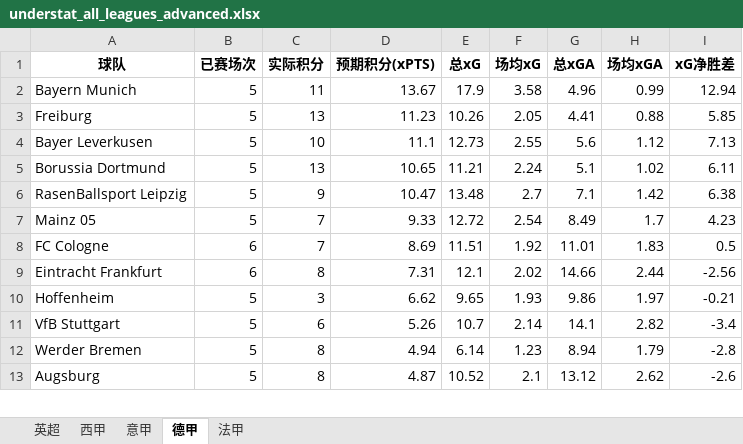
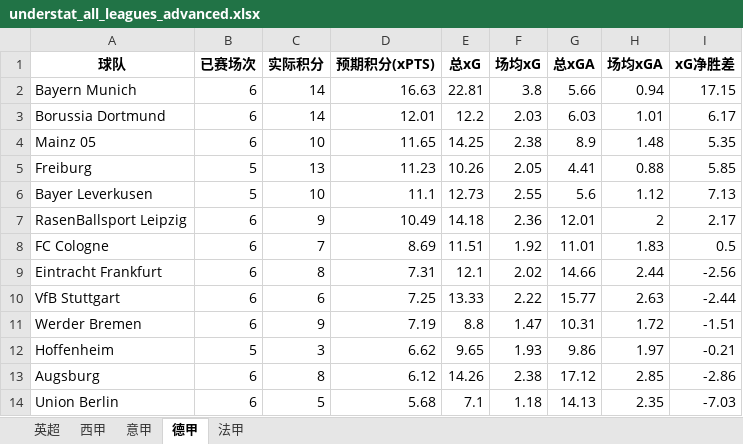
Before and after one commit to tompsq/soccer-not, an Excel workbook: understat_all_leagues_advanced.xlsx, sheet 德甲, drawn as a sheet; only a part is shown; values as stored, in another font and other column widths than the file's, no borders; removed rows and columns are numbered as before the commit, all else as after; the diff covers the shown part only; the diff names each change by its address in the sheet, - before the commit and + after, or states it on an @@ line.

```diff
--- a/understat_all_leagues_advanced.xlsx (sheet 德甲)
+++ b/understat_all_leagues_advanced.xlsx (sheet 德甲)
-B2 (已赛场次): 5
+B2 (已赛场次): 6
-C2 (实际积分): 11
+C2 (实际积分): 14
-D2 (预期积分(xPTS)): 13.67
+D2 (预期积分(xPTS)): 16.63
-E2 (总xG): 17.9
+E2 (总xG): 22.81
-F2 (场均xG): 3.58
+F2 (场均xG): 3.8
-G2 (总xGA): 4.96
+G2 (总xGA): 5.66
-H2 (场均xGA): 0.99
+H2 (场均xGA): 0.94
-I2 (xG净胜差): 12.94
+I2 (xG净胜差): 17.15
+row 3: Borussia Dortmund | 6 | 14 | 12.01 | 12.2 | 2.03 | 6.03 | 1.01 | 6.17
+row 4: Mainz 05 | 6 | 10 | 11.65 | 14.25 | 2.38 | 8.9 | 1.48 | 5.35
-row 5: Borussia Dortmund | 5 | 13 | 10.65 | 11.21 | 2.24 | 5.1 | 1.02 | 6.11
-B7 (已赛场次): 5
+B7 (已赛场次): 6
-D7 (预期积分(xPTS)): 10.47
+D7 (预期积分(xPTS)): 10.49
-E7 (总xG): 13.48
+E7 (总xG): 14.18
-F7 (场均xG): 2.7
+F7 (场均xG): 2.36
-G7 (总xGA): 7.1
+G7 (总xGA): 12.01
-H7 (场均xGA): 1.42
+H7 (场均xGA): 2
-I7 (xG净胜差): 6.38
+I7 (xG净胜差): 2.17
-row 7: Mainz 05 | 5 | 7 | 9.33 | 12.72 | 2.54 | 8.49 | 1.7 | 4.23
+row 10: VfB Stuttgart | 6 | 6 | 7.25 | 13.33 | 2.22 | 15.77 | 2.63 | -2.44
+row 11: Werder Bremen | 6 | 9 | 7.19 | 8.8 | 1.47 | 10.31 | 1.72 | -1.51
-row 11: VfB Stuttgart | 5 | 6 | 5.26 | 10.7 | 2.14 | 14.1 | 2.82 | -3.4
-row 12: Werder Bremen | 5 | 8 | 4.94 | 6.14 | 1.23 | 8.94 | 1.79 | -2.8
-B13 (已赛场次): 5
+B13 (已赛场次): 6
-D13 (预期积分(xPTS)): 4.87
+D13 (预期积分(xPTS)): 6.12
-E13 (总xG): 10.52
+E13 (总xG): 14.26
-F13 (场均xG): 2.1
+F13 (场均xG): 2.38
-G13 (总xGA): 13.12
+G13 (总xGA): 17.12
-H13 (场均xGA): 2.62
+H13 (场均xGA): 2.85
-I13 (xG净胜差): -2.6
+I13 (xG净胜差): -2.86
+row 14: Union Berlin | 6 | 5 | 5.68 | 7.1 | 1.18 | 14.13 | 2.35 | -7.03
```
Also changed, not shown: 1 added row, 2 removed rows and 23 edited cells elsewhere in this sheet, sheet 英超, sheet 法甲, sheet 西甲, sheet 意甲.
